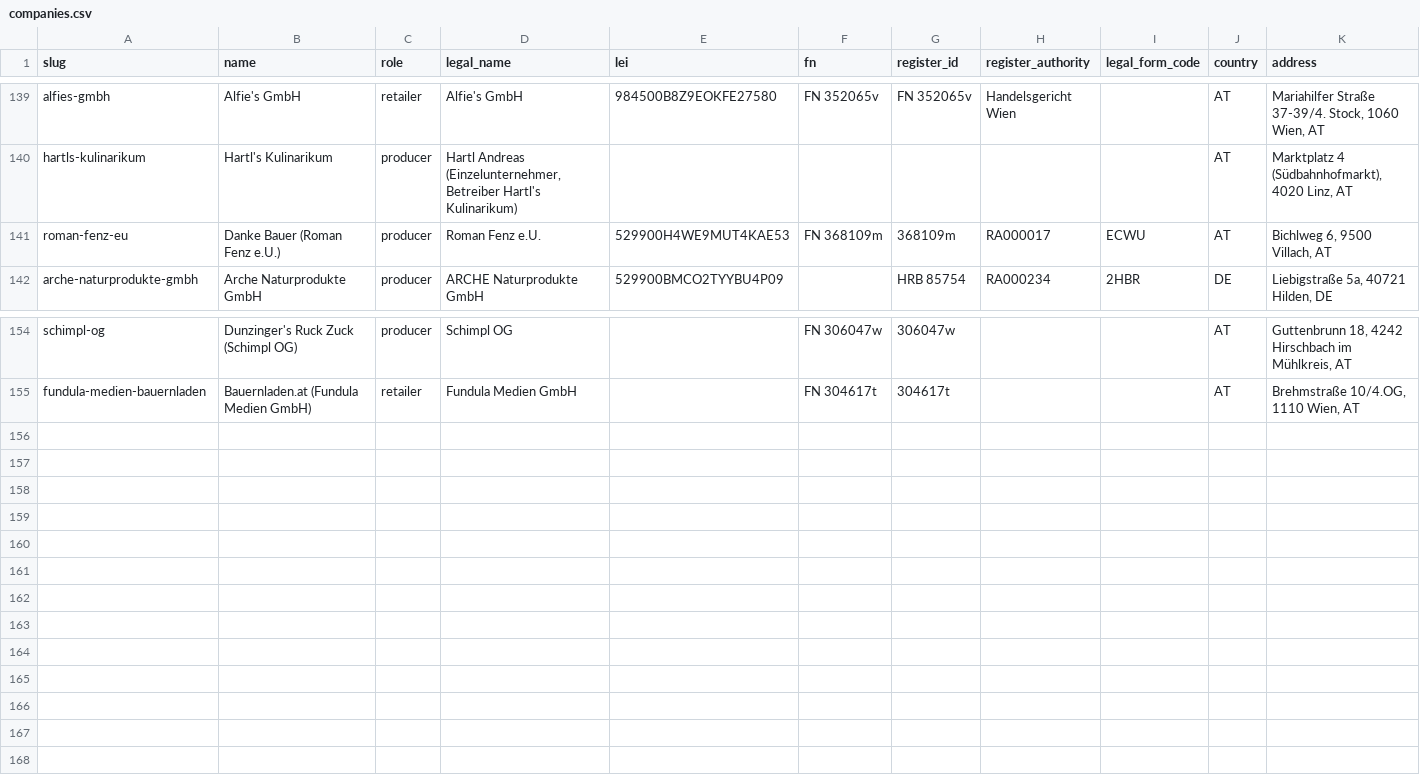
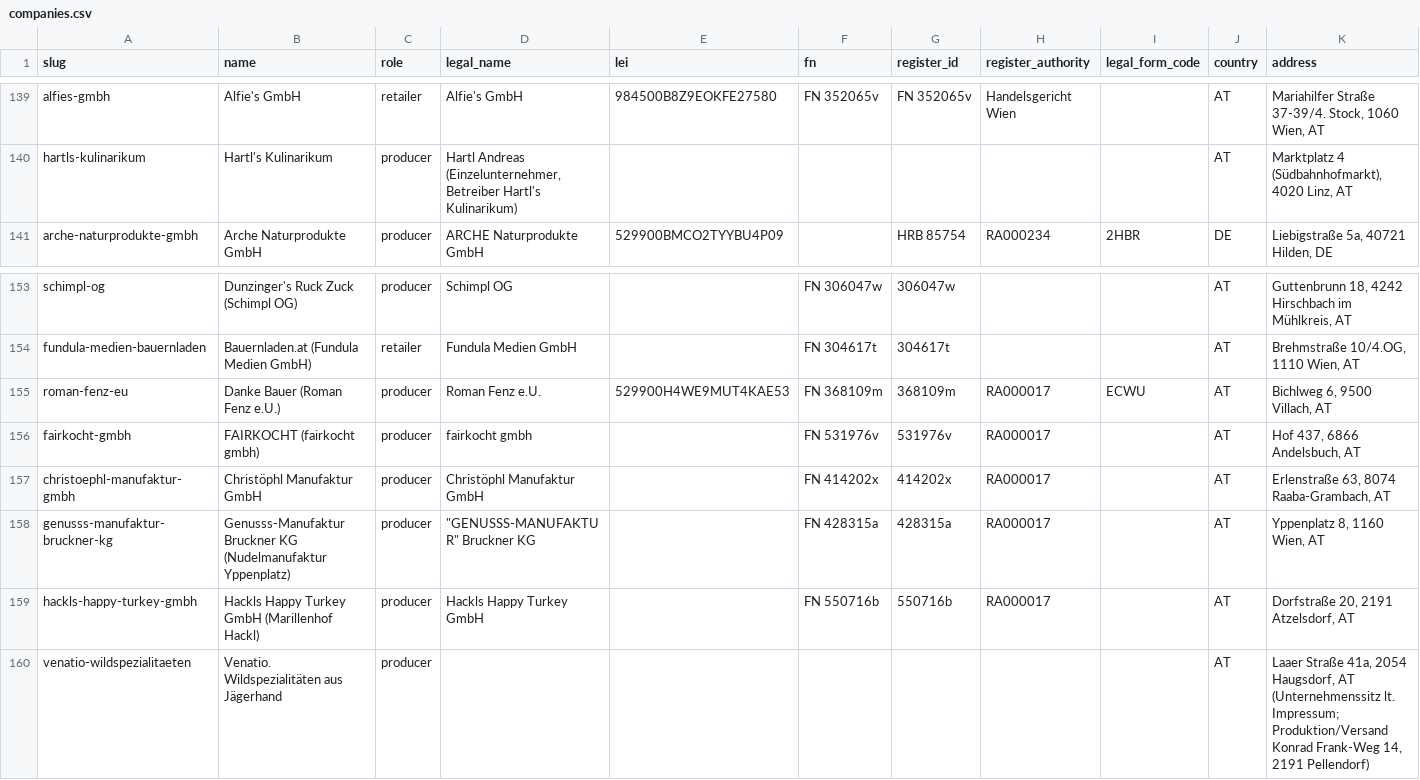
Before and after one commit to servas-ai/fertiggerichte-daten, a CSV file: data/companies.csv, drawn as a sheet; only a part is shown, gaps mark what is left out; removed rows and columns are numbered as before the commit, all else as after; rows hold the shown columns only; the diff names each change by its address in the sheet, - before the commit and + after, or states it on an @@ line.

Commit message:
Daten-Squad T0506: company rows for the Bauernladen.at producers (T0439 open item 2) — companies 154→159: +fairkocht gmbh FN 531976v/ATU75453279 (Andelsbuch, 19 meals), +Christöphl Manufaktur GmbH FN 414202x/ATU68596628 (Raaba-Grambach; 100 % parent MACH Genussprodukte GmbH FN 568278d), +"GENUSSS-MANUFAKTUR" Bruckner KG FN 428315a/ATU69302248 (Wien), +Hackls Happy Turkey GmbH FN 550716b/ATU76907224 (Atzelsdorf), +Venatio Wildspezialitäten (Einzelunternehmen lt. Impressum, no FN/UID → impressum-only); existing Roman Fenz e.U. (Danke Bauer) +chain Bauernladen.at, products 4→7. All FN from the producers' own Impressum, confirmed on evi.gv.at (status Eingetragen, Eintragungsdatum, Stammkapital, Geschäftszweig; natural-person shareholders counted not named) and VIES (valid, name+address match). No GLEIF records except Fenz. vom Sandriegel: no legal identity published → no row. online_mealprep: manufacturer field of 30 Bauernladen rows now carries legal name + FN. Evidence raw/companies_bauernladen_2026-10-18T0506.json. validate.py OK

```diff
--- a/data/companies.csv
+++ b/data/companies.csv
-row 141: roman-fenz-eu | Danke Bauer (Roman Fenz e.U.) | producer | Roman Fenz e.U. | 529900H4WE9MUT4KAE53 | FN 368109m | 368109m | RA000017 | ECWU | AT | Bichlweg 6, 9500 Villach, AT
+row 155: roman-fenz-eu | Danke Bauer (Roman Fenz e.U.) | producer | Roman Fenz e.U. | 529900H4WE9MUT4KAE53 | FN 368109m | 368109m | RA000017 | ECWU | AT | Bichlweg 6, 9500 Villach, AT
+row 156: fairkocht-gmbh | FAIRKOCHT (fairkocht gmbh) | producer | fairkocht gmbh |  | FN 531976v | 531976v | RA000017 |  | AT | Hof 437, 6866 Andelsbuch, AT
+row 157: christoephl-manufaktur-gmbh | Christöphl Manufaktur GmbH | producer | Christöphl Manufaktur GmbH |  | FN 414202x | 414202x | RA000017 |  | AT | Erlenstraße 63, 8074 Raaba-Grambach, AT
+row 158: genusss-manufaktur-bruckner-kg | Genusss-Manufaktur Bruckner KG (Nudelmanufaktur Yppenplatz) | producer | "GENUSSS-MANUFAKTUR" Bruckner KG |  | FN 428315a | 428315a | RA000017 |  | AT | Yppenplatz 8, 1160 Wien, AT
+row 159: hackls-happy-turkey-gmbh | Hackls Happy Turkey GmbH (Marillenhof Hackl) | producer | Hackls Happy Turkey GmbH |  | FN 550716b | 550716b | RA000017 |  | AT | Dorfstraße 20, 2191 Atzelsdorf, AT
+row 160: venatio-wildspezialitaeten | Venatio. Wildspezialitäten aus Jägerhand | producer |  |  |  |  |  |  | AT | Laaer Straße 41a, 2054 Haugsdorf, AT (Unternehmenssitz lt. Impressum; Produktion/Versand Konrad Frank-Weg 14, 2191 Pellendorf)
```
Also changed, not shown: data/online_mealprep.csv, 7 other files.
